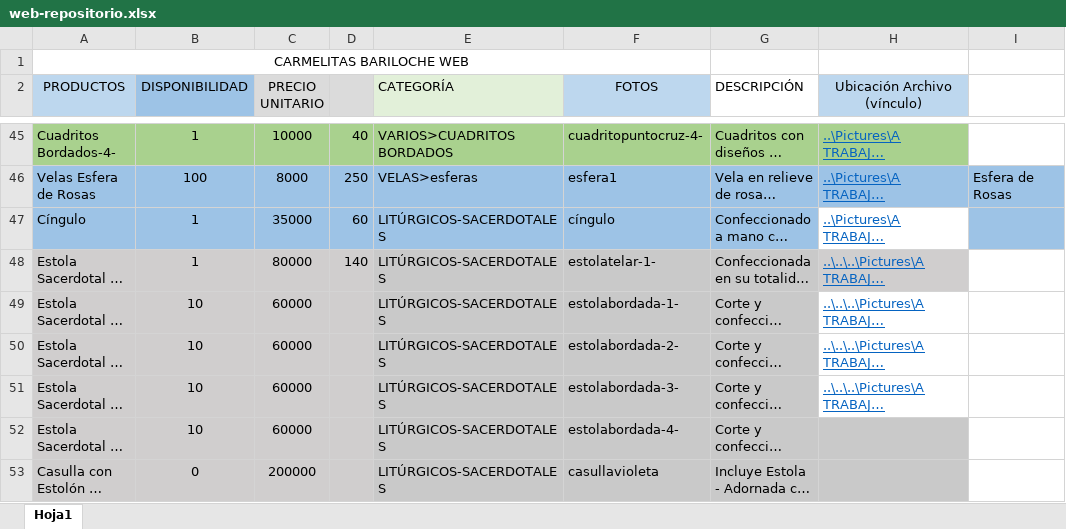
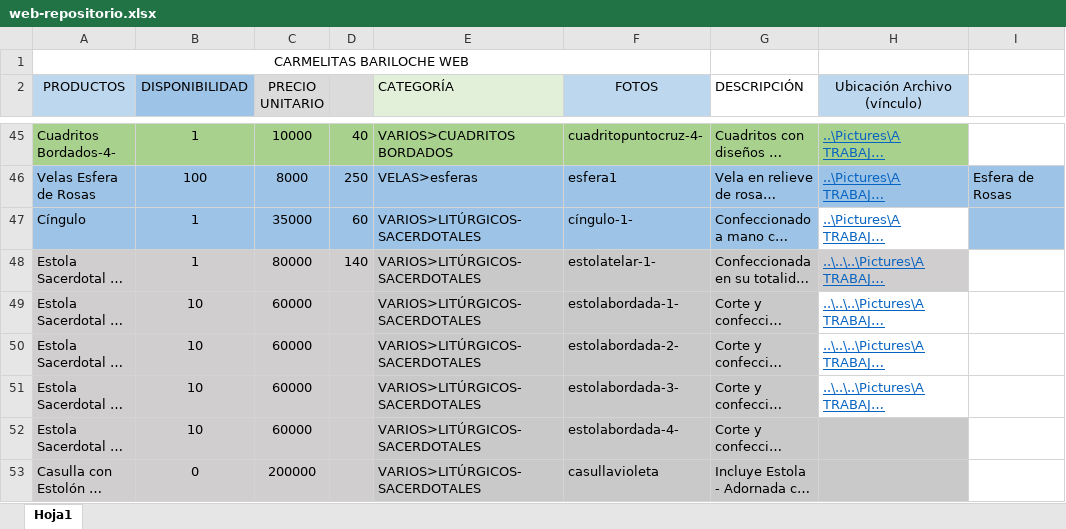
Before and after one commit to carmelitasbariloche/carmelitasbariloche.github.io, an Excel workbook: data/web-repositorio.xlsx, sheet Hoja1, drawn as a sheet; only a part is shown, gaps mark what is left out; long unchanged cells end in …; values as stored, in another font and other column widths than the file's, no borders; the diff names each change by its address in the sheet, - before the commit and + after, or states it on an @@ line.

Commit message:
corrección nueva categoría

```diff
--- a/data/web-repositorio.xlsx (sheet Hoja1)
+++ b/data/web-repositorio.xlsx (sheet Hoja1)
-E47:E53 (CATEGORÍA): LITÚRGICOS-SACERDOTALES
+E47:E53 (CATEGORÍA): VARIOS>LITÚRGICOS-SACERDOTALES
-F47 (FOTOS): cíngulo
+F47 (FOTOS): cíngulo-1-
```
